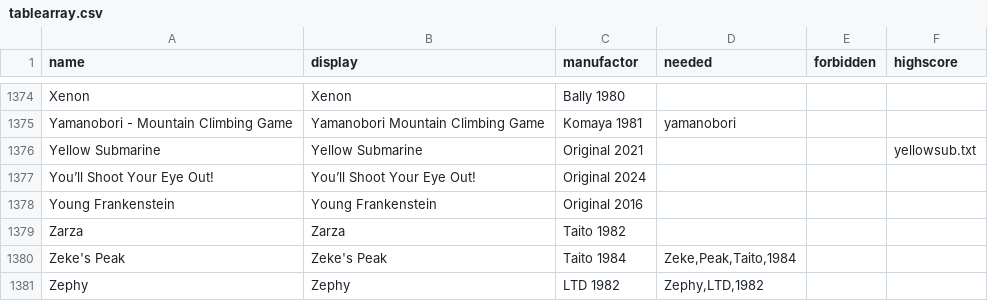
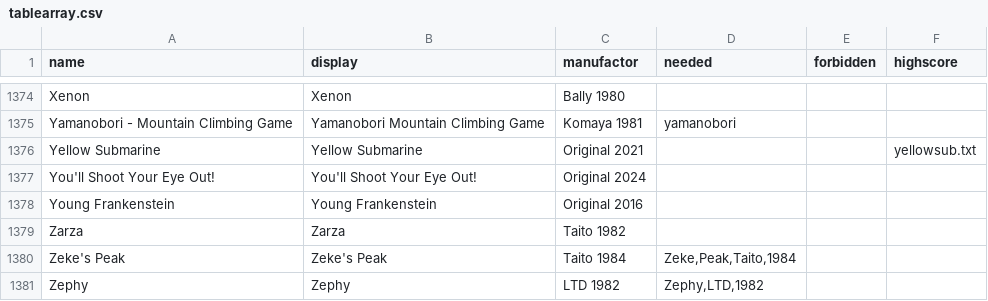
Before and after one commit to BA5T1/tablearray, a CSV file: tablearray.csv, drawn as a sheet; only a part is shown, gaps mark what is left out.

Commit message:
Update tablearray.csv
The entry for "You'll Shoot Your Eye Out!" had a curly apostrophe in the name rather than a straight apostrophe. All other table names that have an apostrophe have a straight apostrophe. The table "You'll Shoot Your Eye Out!" wasn't showing up in the VPX Launcher list because VPX Launcher was interpreting the apostrophe in the name as a question mark character and wasn't matching. Therefore, the only way to display the table in the list was under the Filebrowser filter. By changing the curly apostrophe to a straight apostrophe, I'm hoping that the table will then be listed with the rest of the tables.

```diff
--- a/tablearray.csv
+++ b/tablearray.csv
@@ -1376,3 +1376,3 @@ Yamanobori - Mountain Climbing Game,Yamanobori Mountain Climbing Game,Komaya 198
 Yellow Submarine,Yellow Submarine,Original 2021,,,yellowsub.txt
-You’ll Shoot Your Eye Out!,You’ll Shoot Your Eye Out!,Original 2024,,,
+You'll Shoot Your Eye Out!,You'll Shoot Your Eye Out!,Original 2024,,,
 Young Frankenstein,Young Frankenstein,Original 2016,,,
```
